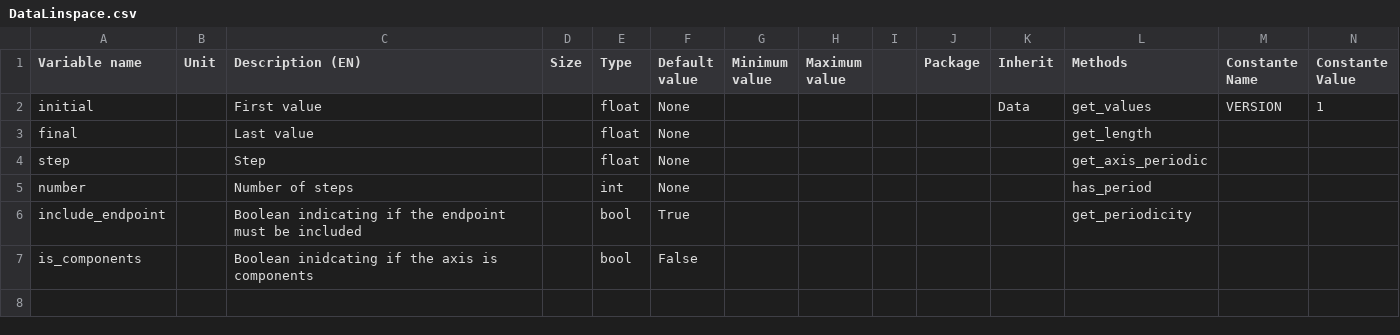
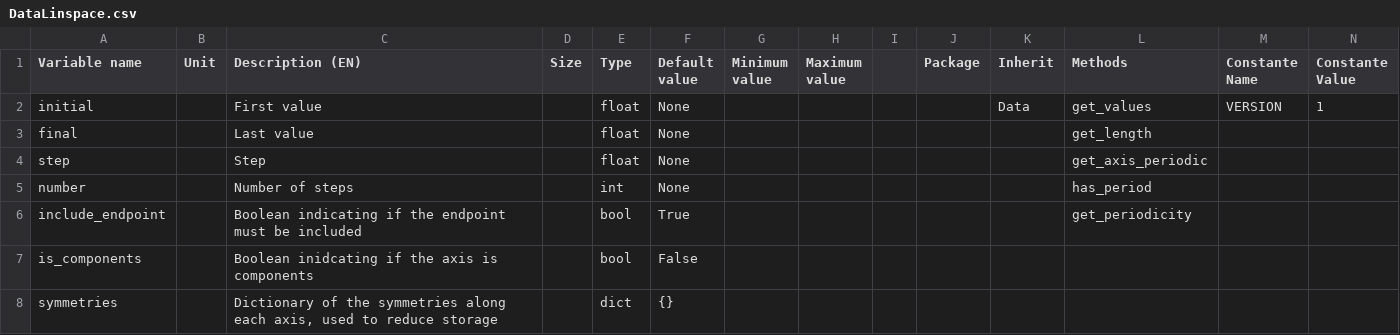
Before and after one commit to Eomys/SciDataTool, a CSV file: SciDataTool/Generator/ClassesRef/DataLinspace.csv, drawn as a sheet; only a part is shown; rows hold the shown columns only; the diff names each change by its address in the sheet, - before the commit and + after, or states it on an @@ line.

```diff
--- a/SciDataTool/Generator/ClassesRef/DataLinspace.csv
+++ b/SciDataTool/Generator/ClassesRef/DataLinspace.csv
+row 8: symmetries |  | Dictionary of the symmetries along each axis, used to reduce storage |  | dict | {}
```
Also changed, not shown: SciDataTool/Generator/ClassesRef/Data.csv, SciDataTool/Generator/ClassesRef/Data1D.csv, 23 other files.
